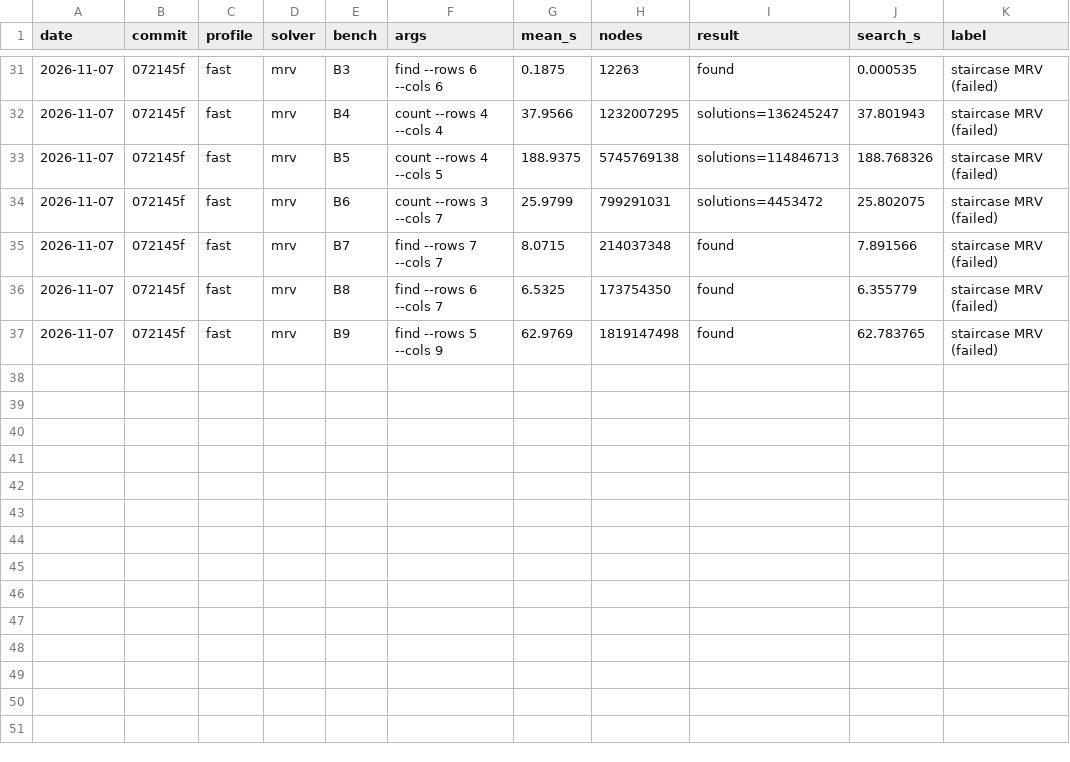
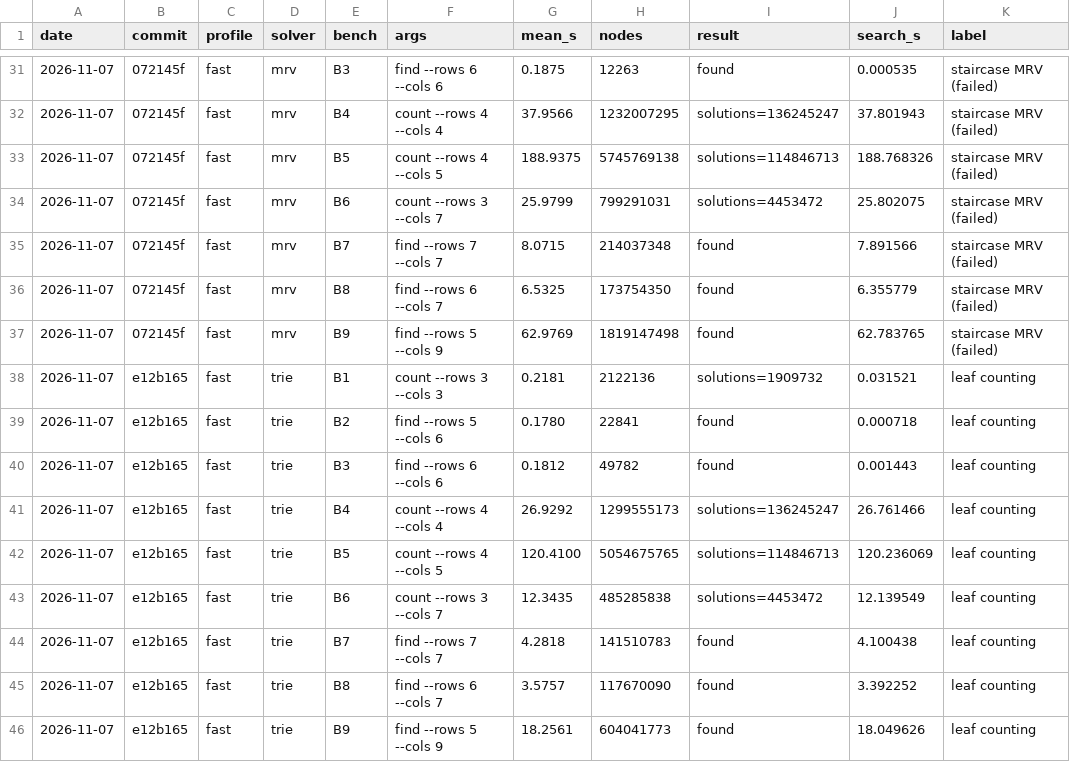
Before and after one commit to HisetteTom/word-rectangle-solver, a CSV file: results/bench-log.csv, drawn as a sheet; only a part is shown, gaps mark what is left out.

Commit message:
Bench: leaf counting — B1 2.34x, B4 1.26x, B5 1.08x (count only)

```diff
--- a/results/bench-log.csv
+++ b/results/bench-log.csv
@@ -37 +37,10 @@ date,commit,profile,solver,bench,args,mean_s,nodes,result,search_s,label
 2026-11-07,072145f,fast,mrv,B9,find --rows 5 --cols 9,62.9769,1819147498,found,62.783765,staircase MRV (failed)
+2026-11-07,e12b165,fast,trie,B1,count --rows 3 --cols 3,0.2181,2122136,solutions=1909732,0.031521,leaf counting
+2026-11-07,e12b165,fast,trie,B2,find --rows 5 --cols 6,0.1780,22841,found,0.000718,leaf counting
+2026-11-07,e12b165,fast,trie,B3,find --rows 6 --cols 6,0.1812,49782,found,0.001443,leaf counting
+2026-11-07,e12b165,fast,trie,B4,count --rows 4 --cols 4,26.9292,1299555173,solutions=136245247,26.761466,leaf counting
+2026-11-07,e12b165,fast,trie,B5,count --rows 4 --cols 5,120.4100,5054675765,solutions=114846713,120.236069,leaf counting
+2026-11-07,e12b165,fast,trie,B6,count --rows 3 --cols 7,12.3435,485285838,solutions=4453472,12.139549,leaf counting
+2026-11-07,e12b165,fast,trie,B7,find --rows 7 --cols 7,4.2818,141510783,found,4.100438,leaf counting
+2026-11-07,e12b165,fast,trie,B8,find --rows 6 --cols 7,3.5757,117670090,found,3.392252,leaf counting
+2026-11-07,e12b165,fast,trie,B9,find --rows 5 --cols 9,18.2561,604041773,found,18.049626,leaf counting
```
Also changed, not shown: 11 other files.
